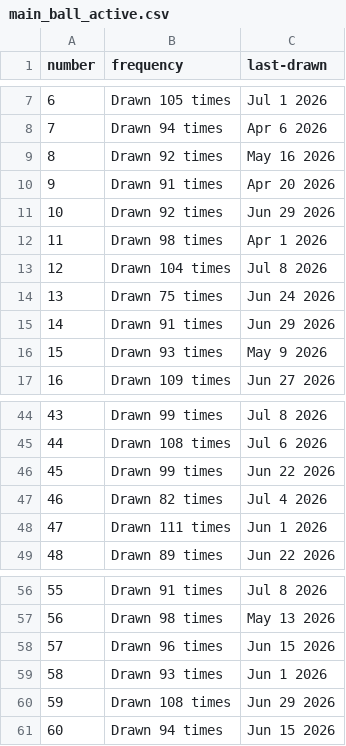
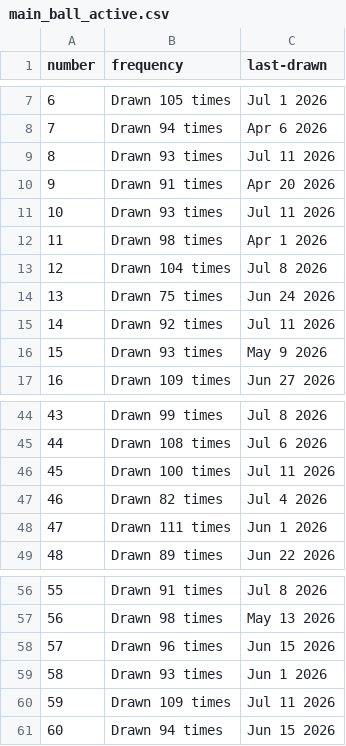
Before and after one commit to kv-hearst/powerball, a CSV file: data/main_ball_active.csv, drawn as a sheet; only a part is shown, gaps mark what is left out.

```diff
--- a/data/main_ball_active.csv
+++ b/data/main_ball_active.csv
@@ -8,5 +8,5 @@ number,frequency,last-drawn
 7,Drawn 94 times,Apr 6 2026
-8,Drawn 92 times,May 16 2026
+8,Drawn 93 times,Jul 11 2026
 9,Drawn 91 times,Apr 20 2026
-10,Drawn 92 times,Jun 29 2026
+10,Drawn 93 times,Jul 11 2026
 11,Drawn 98 times,Apr 1 2026
@@ -14,3 +14,3 @@ number,frequency,last-drawn
 13,Drawn 75 times,Jun 24 2026
-14,Drawn 91 times,Jun 29 2026
+14,Drawn 92 times,Jul 11 2026
 15,Drawn 93 times,May 9 2026
@@ -45,3 +45,3 @@ number,frequency,last-drawn
 44,Drawn 108 times,Jul 6 2026
-45,Drawn 99 times,Jun 22 2026
+45,Drawn 100 times,Jul 11 2026
 46,Drawn 82 times,Jul 4 2026
@@ -59,3 +59,3 @@ number,frequency,last-drawn
 58,Drawn 93 times,Jun 1 2026
-59,Drawn 108 times,Jun 29 2026
+59,Drawn 109 times,Jul 11 2026
 60,Drawn 94 times,Jun 15 2026
```
Also changed, not shown: data/main_ball.csv, data/main_ball_cleaned.csv, 4 other files.
